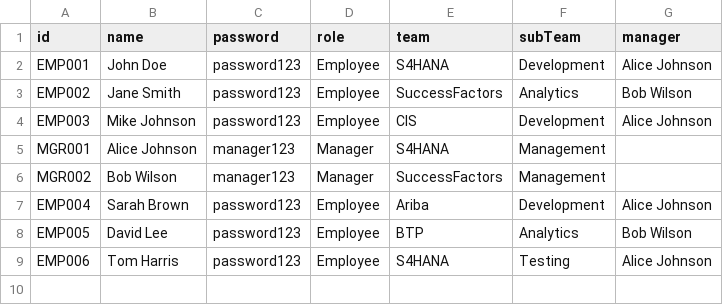
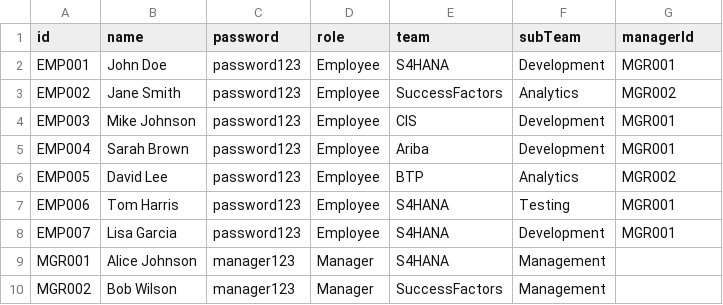
Before and after one commit to anjankumarssse24-dev/SkillSphere, a CSV file: webapp/data/users.csv, drawn as a sheet.

```diff
--- a/webapp/data/users.csv
+++ b/webapp/data/users.csv
@@ -1,9 +1,10 @@
-id,name,password,role,team,subTeam,manager
-EMP001,John Doe,password123,Employee,S4HANA,Development,Alice Johnson
-EMP002,Jane Smith,password123,Employee,SuccessFactors,Analytics,Bob Wilson
-EMP003,Mike Johnson,password123,Employee,CIS,Development,Alice Johnson
+id,name,password,role,team,subTeam,managerId
+EMP001,John Doe,password123,Employee,S4HANA,Development,MGR001
+EMP002,Jane Smith,password123,Employee,SuccessFactors,Analytics,MGR002
+EMP003,Mike Johnson,password123,Employee,CIS,Development,MGR001
+EMP004,Sarah Brown,password123,Employee,Ariba,Development,MGR001
+EMP005,David Lee,password123,Employee,BTP,Analytics,MGR002
+EMP006,Tom Harris,password123,Employee,S4HANA,Testing,MGR001
+EMP007,Lisa Garcia,password123,Employee,S4HANA,Development,MGR001
 MGR001,Alice Johnson,manager123,Manager,S4HANA,Management,
 MGR002,Bob Wilson,manager123,Manager,SuccessFactors,Management,
-EMP004,Sarah Brown,password123,Employee,Ariba,Development,Alice Johnson
-EMP005,David Lee,password123,Employee,BTP,Analytics,Bob Wilson
-EMP006,Tom Harris,password123,Employee,S4HANA,Testing,Alice Johnson
```
Also changed, not shown: webapp/data/employees.csv, 8 other files.
